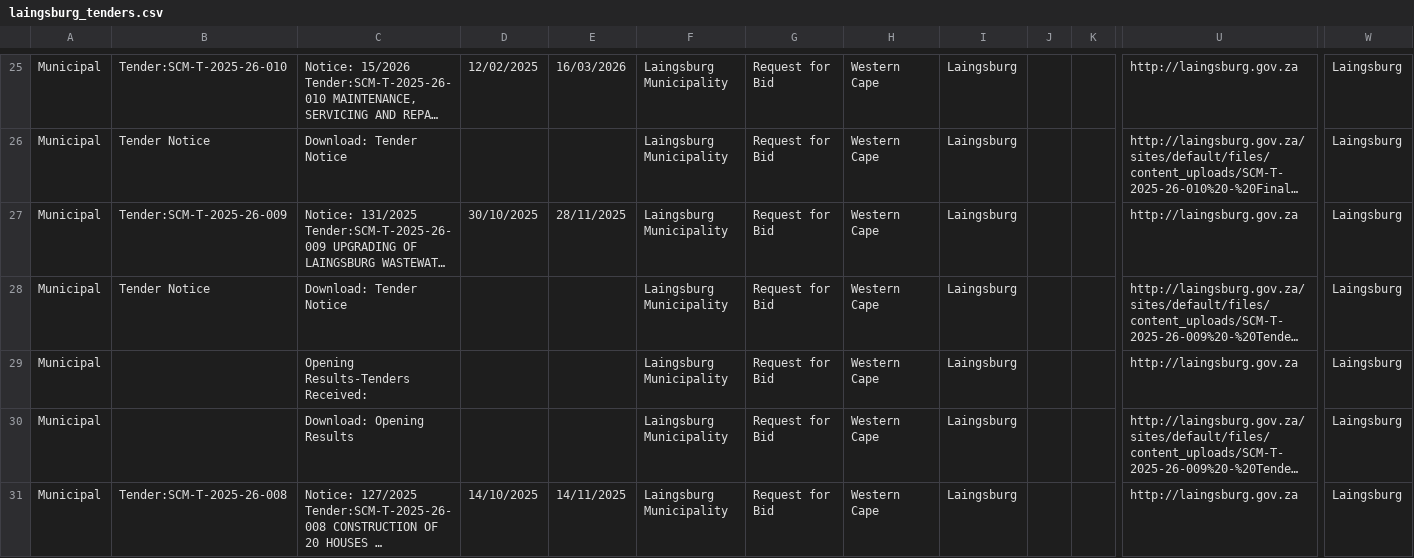
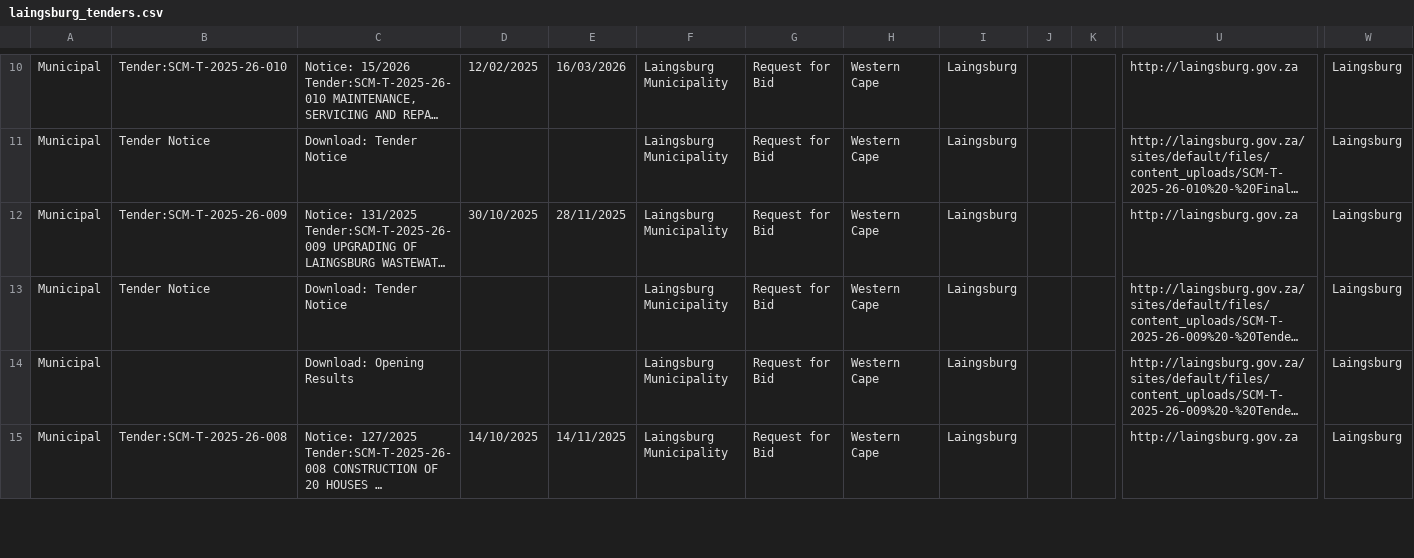
Before and after one commit to ChrisLovable/etenders, a CSV file: laingsburg_tenders.csv, drawn as a sheet; only a part is shown, gaps mark what is left out; long unchanged cells end in …; rows hold the shown columns only; the diff covers the shown part only; the diff names each change by its address in the sheet, - before the commit and + after, or states it on an @@ line.

```diff
--- a/laingsburg_tenders.csv
+++ b/laingsburg_tenders.csv
-row 29: Municipal |  | Opening Results-Tenders Received: |  |  | Laingsburg Municipality | Request for Bid | Western Cape | Laingsburg |  |  | http://laingsburg.gov.za | Laingsburg
```
Also changed, not shown: 20 removed rows elsewhere in this file, beaufortwest_tenders.csv, bergrivier_tenders.csv, 25 other files.
